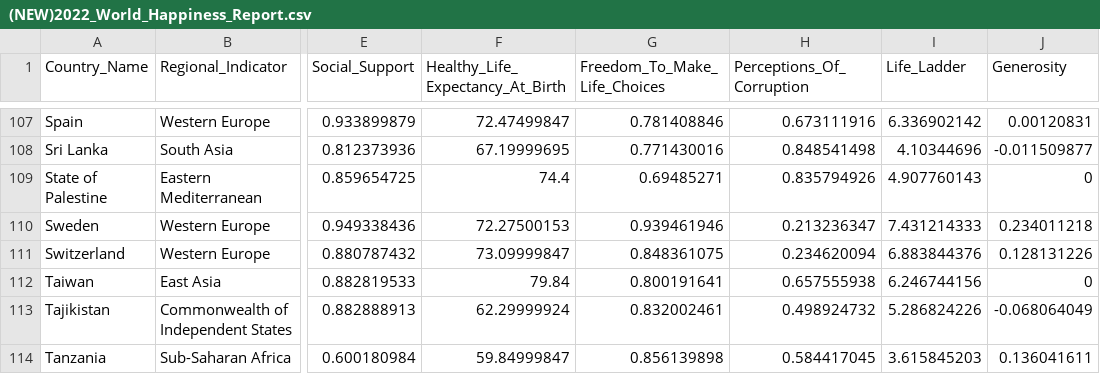
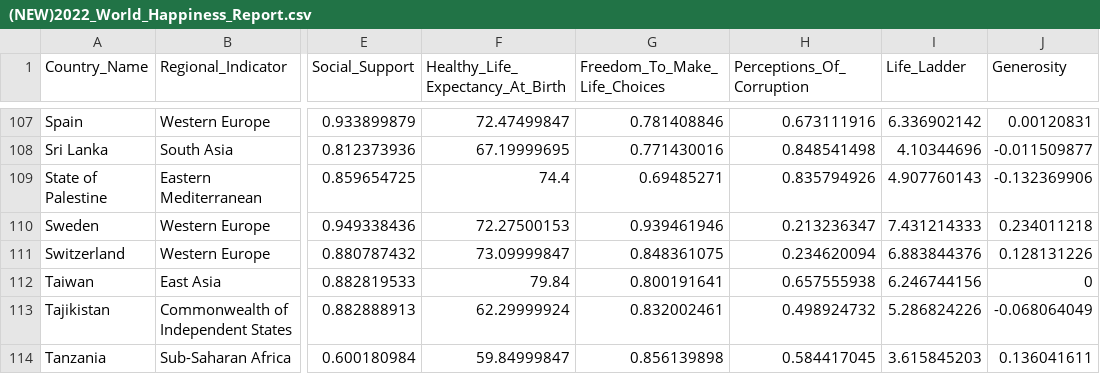
Before and after one commit to icepeachedtea/FIT3179, a CSV file: (NEW)2022_World_Happiness_Report.csv, drawn as a sheet; only a part is shown, gaps mark what is left out; the diff names each change by its address in the sheet, - before the commit and + after, or states it on an @@ line.

Commit message:
Update (NEW)2022_World_Happiness_Report.csv
updated State of Palestine Generosity value (=/= 0)

```diff
--- a/(NEW)2022_World_Happiness_Report.csv
+++ b/(NEW)2022_World_Happiness_Report.csv
-J109 (Generosity): 0
+J109 (Generosity): -0.132369906
```
